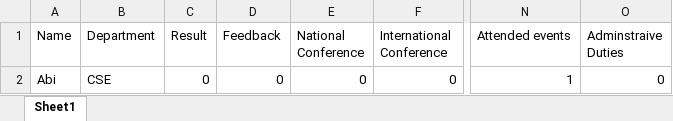
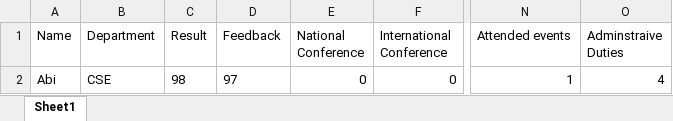
Before and after one commit to rishi2802/HOD-Project, an Excel workbook: appraisal.xlsx, sheet Sheet1, drawn as a sheet; only a part is shown, gaps mark what is left out; values as stored, in another font and other column widths than the file's, no borders; the diff names each change by its address in the sheet, - before the commit and + after, or states it on an @@ line.

```diff
--- a/appraisal.xlsx (sheet Sheet1)
+++ b/appraisal.xlsx (sheet Sheet1)
-C2 (Result): 0
+C2 (Result): 98
-D2 (Feedback): 0
+D2 (Feedback): 97
-O2 (Adminstraive Duties): 0
+O2 (Adminstraive Duties): 4
```
Also changed, not shown: 1 other file.
